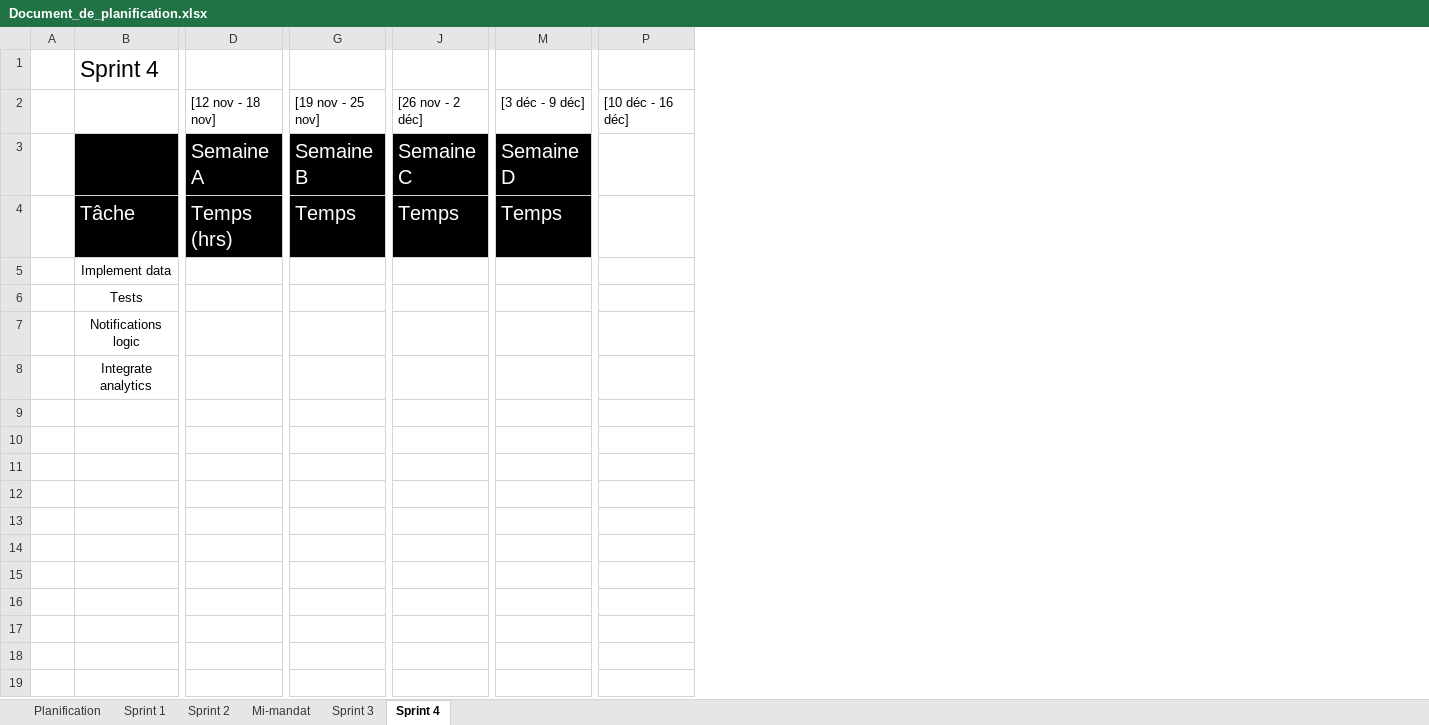
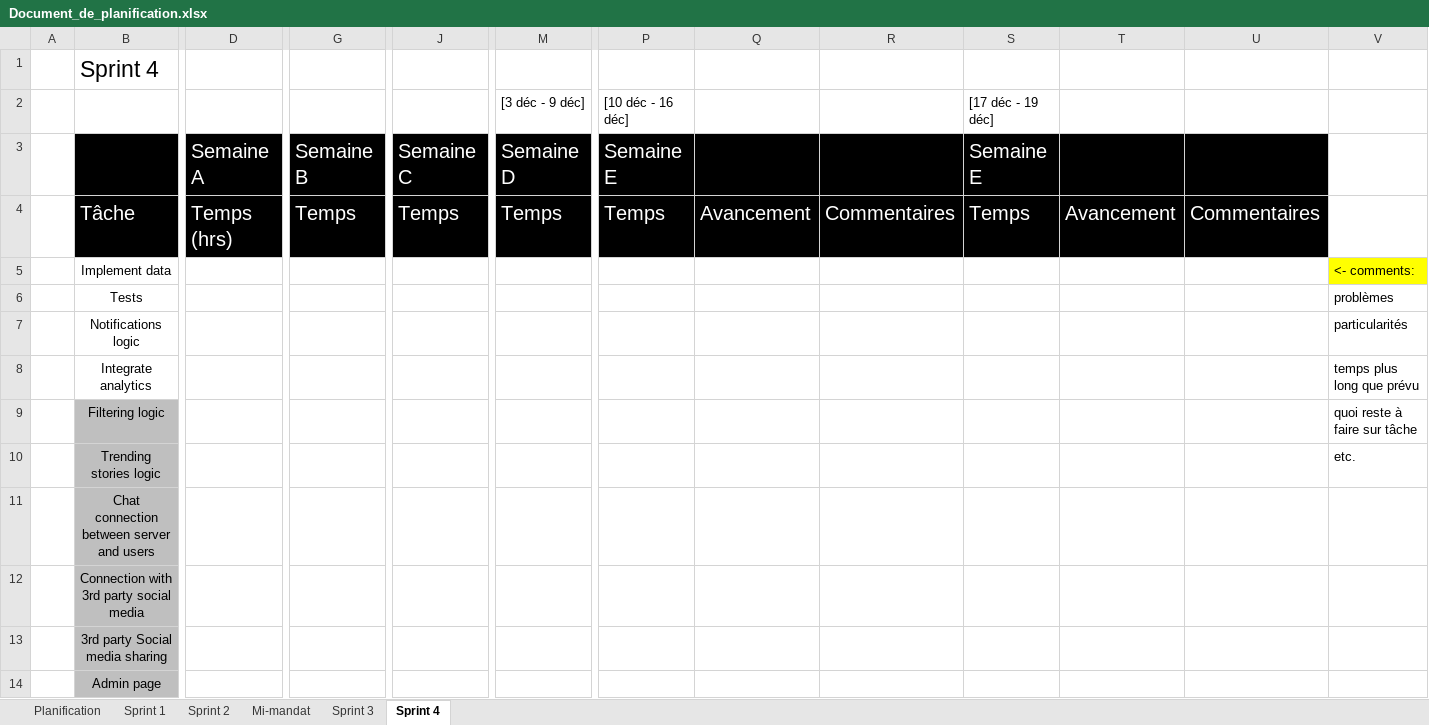
Before and after one commit to Loic-Rodrigue-Gauthier/inkreate, an Excel workbook: doc/Document_de_planification.xlsx, sheet Sprint 4, drawn as a sheet; only a part is shown, gaps mark what is left out; values as stored, in another font and other column widths than the file's, no borders; removed rows and columns are numbered as before the commit, all else as after; rows hold the shown columns only; the diff covers the shown part only; the diff names each change by its address in the sheet, - before the commit and + after, or states it on an @@ line.

Commit message:
uploaded up-to-date planif doc

```diff
--- a/doc/Document_de_planification.xlsx (sheet Sprint 4)
+++ b/doc/Document_de_planification.xlsx (sheet Sprint 4)
+column Q, row 4: Avancement
+column R, row 4: Commentaires
+column S, rows 3-4: Semaine E | Temps
+column T, row 4: Avancement
+column U, row 4: Commentaires
+column V, rows 5-8: <- comments: | problèmes | particularités | temps plus long que prévu
-row 2:  |  | [12 nov - 18 nov] | [19 nov - 25 nov] | [26 nov - 2 déc] | [3 déc - 9 déc] | [10 déc - 16 déc]
+row 2:  |  |  |  |  | [3 déc - 9 déc] | [10 déc - 16 déc] |  |  | [17 déc - 19 déc]
-P3: (empty)
+P3: Semaine E
-P3:P4 fill: none
+P3:P4 fill: #000000
-P4: (empty)
+P4: Temps
+row 9:  | Filtering logic |  |  |  |  |  |  |  |  |  |  | quoi reste à faire sur tâche
+row 10:  | Trending stories logic |  |  |  |  |  |  |  |  |  |  | etc.
+row 11:  | Chat connection between server and users
+row 12:  | Connection with 3rd party social media
+row 13:  | 3rd party Social media sharing
+row 14:  | Admin page
```
Also changed, not shown: 14 added rows elsewhere in this sheet, sheet Sprint 3, sheet Mi-mandat.
